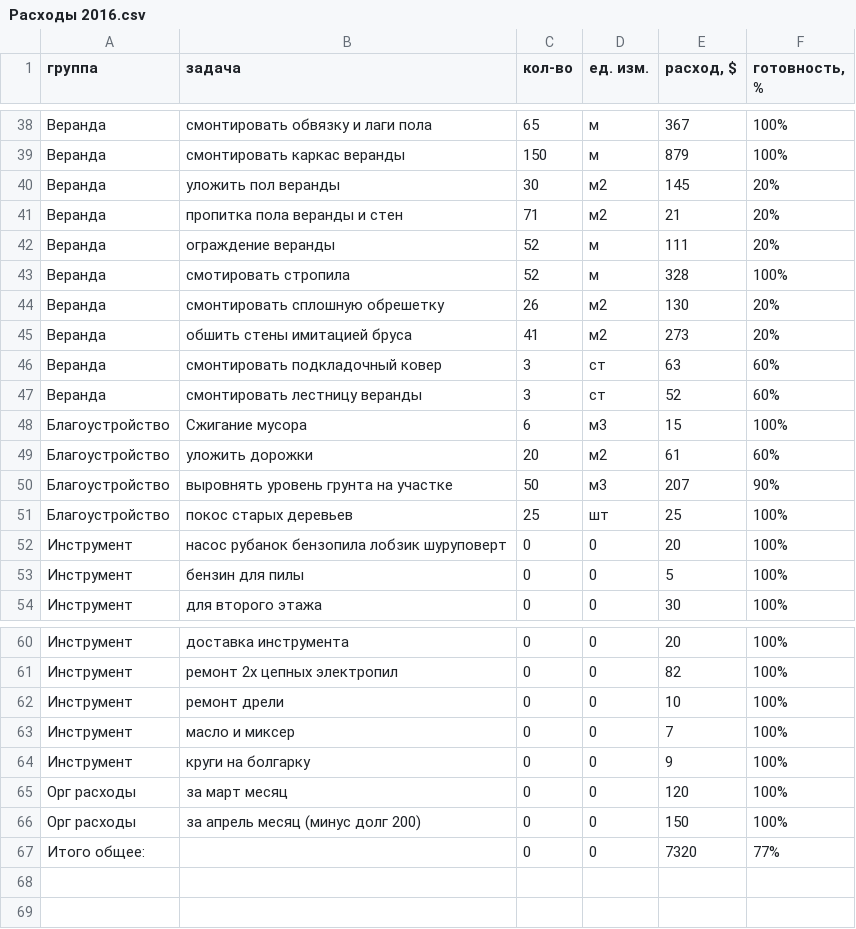
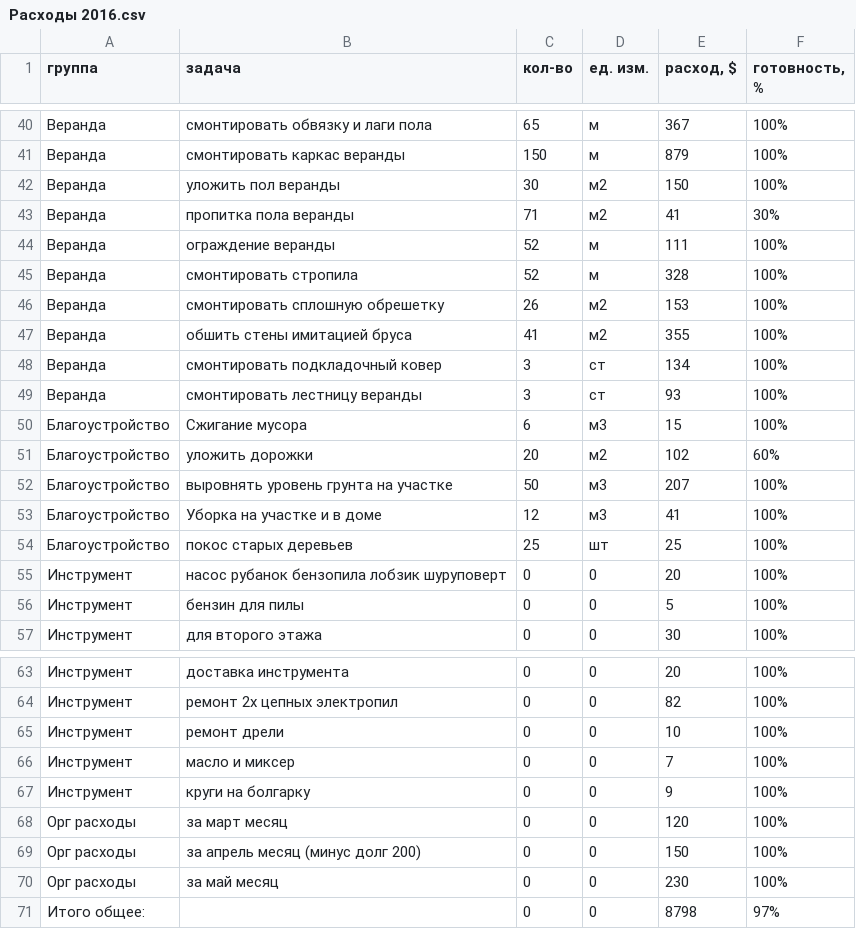
Before and after one commit to peter-hanzo/KD, a CSV file: Документы/Фактические расходы/Расходы 2016.csv, drawn as a sheet; only a part is shown, gaps mark what is left out; the diff covers the shown part only.

Commit message:
расходы на 06 июня

```diff
--- a/Документы/Фактические расходы/Расходы 2016.csv
+++ b/Документы/Фактические расходы/Расходы 2016.csv
@@ -39,13 +41,14 @@
 Веранда,смонтировать каркас веранды,150,м,879,100%
-Веранда,уложить пол веранды,30,м2,145,20%
-Веранда,пропитка пола веранды и стен,71,м2,21,20%
-Веранда,ограждение веранды,52,м,111,20%
-Веранда,смотировать стропила,52,м,328,100%
-Веранда,смонтировать сплошную обрешетку,26,м2,130,20%
-Веранда,обшить стены имитацией бруса,41,м2,273,20%
-Веранда,смонтировать подкладочный ковер,3,ст,63,60%
-Веранда,смонтировать лестницу веранды,3,ст,52,60%
+Веранда,уложить пол веранды,30,м2,150,100%
+Веранда,пропитка пола веранды,71,м2,41,30%
+Веранда,ограждение веранды,52,м,111,100%
+Веранда,смонтировать стропила,52,м,328,100%
+Веранда,смонтировать сплошную обрешетку,26,м2,153,100%
+Веранда,обшить стены имитацией бруса,41,м2,355,100%
+Веранда,смонтировать подкладочный ковер,3,ст,134,100%
+Веранда,смонтировать лестницу веранды,3,ст,93,100%
 Благоустройство,Сжигание мусора,6,м3,15,100%
-Благоустройство,уложить дорожки,20,м2,61,60%
-Благоустройство,выровнять уровень грунта на участке,50,м3,207,90%
+Благоустройство,уложить дорожки,20,м2,102,60%
+Благоустройство,выровнять уровень грунта на участке,50,м3,207,100%
+Благоустройство,Уборка на участке и в доме,12,м3,41,100%
 Благоустройство,покос старых деревьев,25,шт,25,100%
@@ -66,2 +69,3 @@
 Орг расходы,за апрель месяц (минус долг 200),0,0,150,100%
-Итого общее:, ,0,0,7320,77%
+Орг расходы,за май месяц,0,0,230,100%
+Итого общее:, ,0,0,8798,97%
```
Also changed, not shown: 5 added rows, 3 removed rows and 26 edited cells elsewhere in this file, 30 other files.
